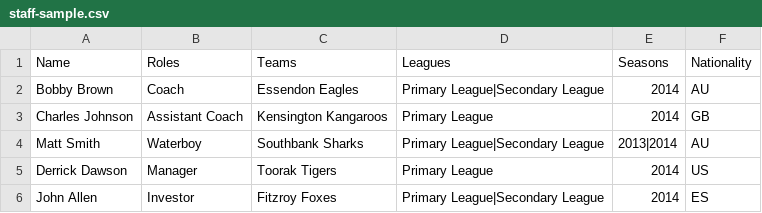
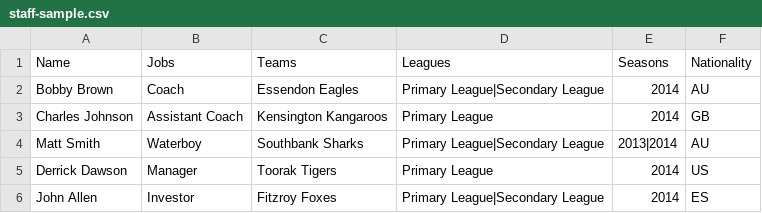
Before and after one commit to mrjake79/SportsPress, a CSV file: dummy-data/staff-sample.csv, drawn as a sheet.

Commit message:
Roles => Jobs

```diff
--- a/dummy-data/staff-sample.csv
+++ b/dummy-data/staff-sample.csv
@@ -1,2 +1,2 @@
-Name,Roles,Teams,Leagues,Seasons,Nationality
+Name,Jobs,Teams,Leagues,Seasons,Nationality
 Bobby Brown,Coach,Essendon Eagles,Primary League|Secondary League,2014,AU
```
Also changed, not shown: 6 other files.
